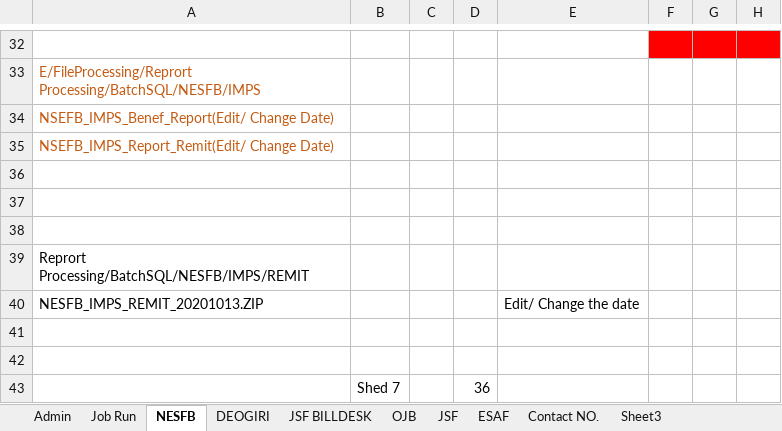
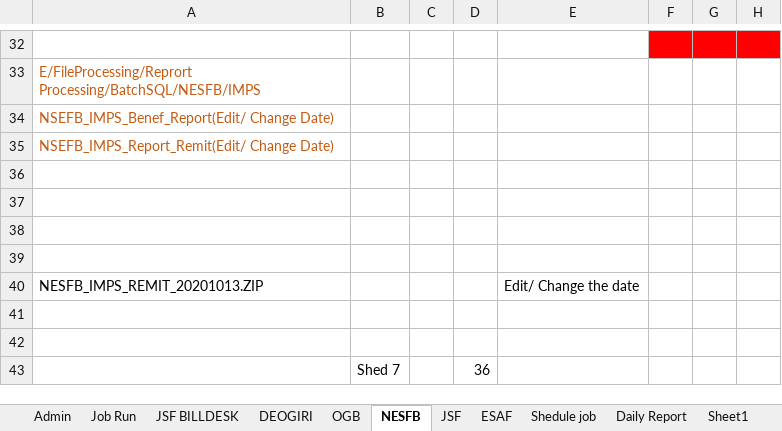
Before and after one commit to kevatrakesh8/ms-sql, an Excel workbook: Banks Folder.xlsx, sheet NESFB, drawn as a sheet; only a part is shown, gaps mark what is left out; values as stored, in another font and other column widths than the file's, no borders; the diff covers the shown part only; the diff names each change by its address in the sheet, - before the commit and + after, or states it on an @@ line.

```diff
--- a/Banks Folder.xlsx (sheet NESFB)
+++ b/Banks Folder.xlsx (sheet NESFB)
-sheet tab: Sheet3
+sheet tab: Daily Report
-sheet tab: OJB
+sheet tab: OGB
+sheet tab: Shedule job
+sheet tab: Sheet1
@@ sheet tab order changed: Admin | Job Run | JSF BILLDESK | DEOGIRI | OGB | NESFB | JSF | ESAF | Shedule job | Daily Report | Sheet1 @@
-A39: Reprort Processing/BatchSQL/NESFB/IMPS/REMIT
+A39: (empty)
```
Also changed, not shown: 39 added rows elsewhere in this sheet, sheet JSF, sheet Job Run, sheet Daily Report, sheet ESAF, sheet DEOGIRI, sheet JSF BILLDESK, 1 more sheet.
